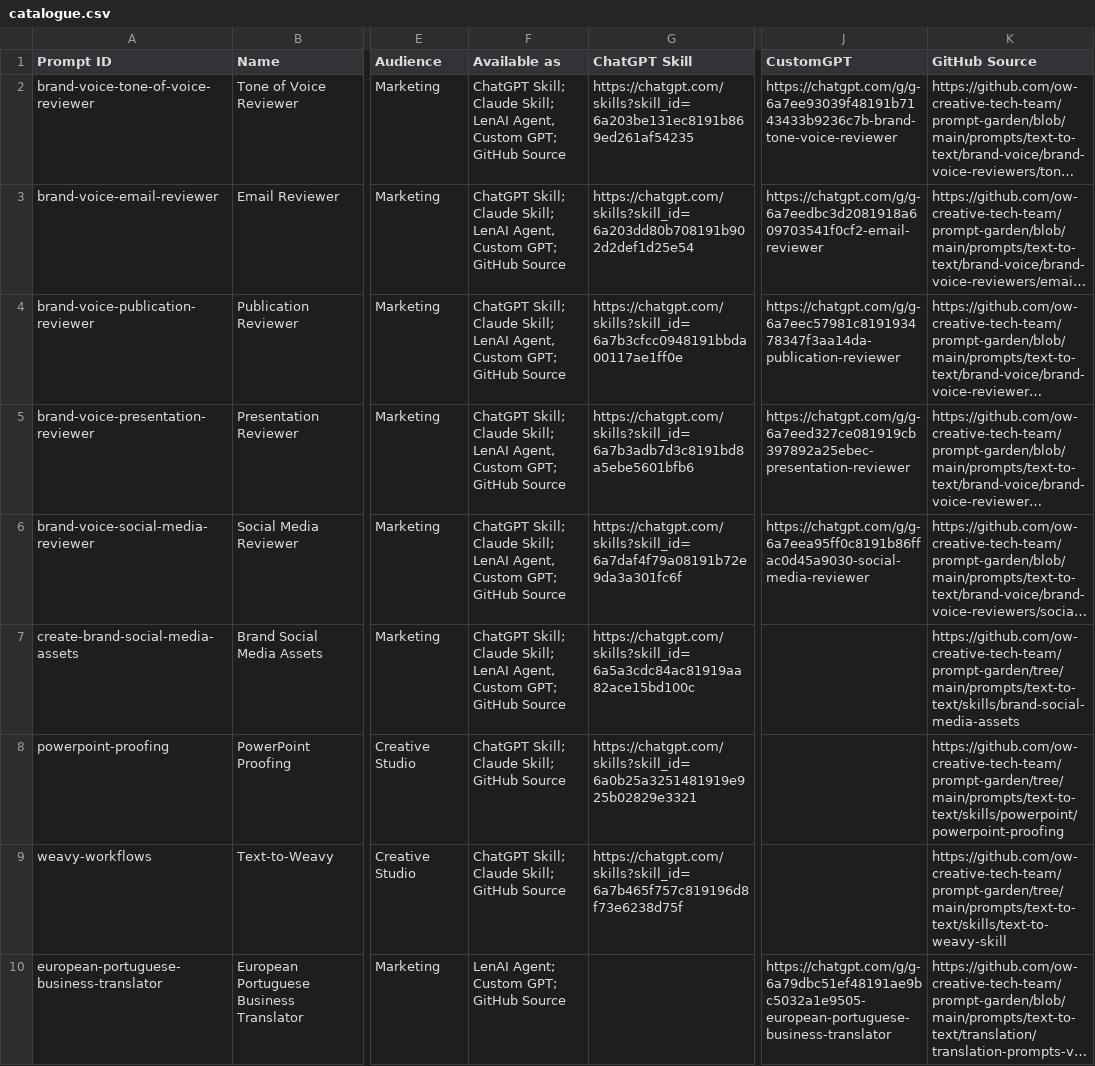
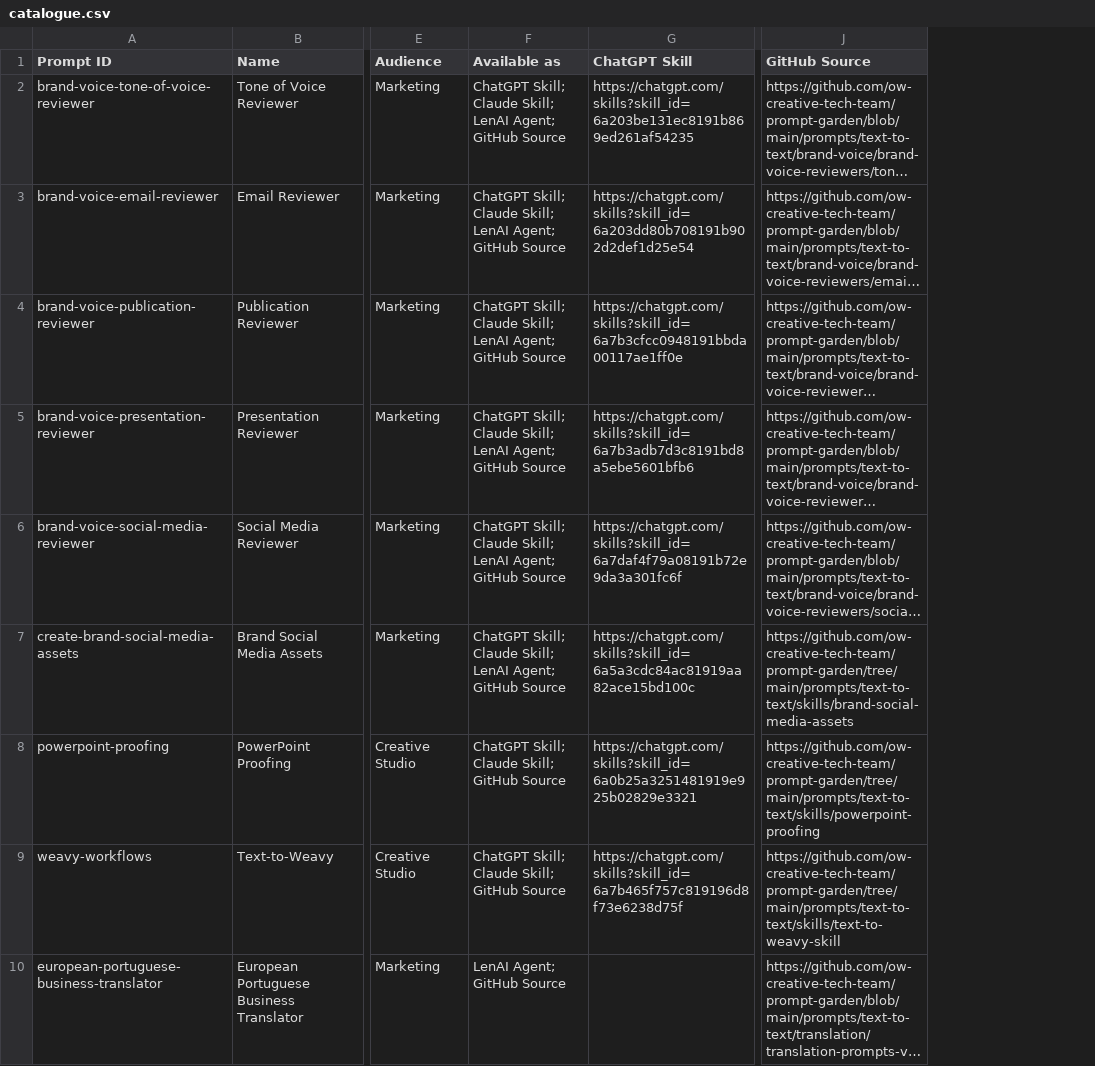
Before and after one commit to ow-creative-tech-team/prompt-garden, a CSV file: catalogue/catalogue.csv, drawn as a sheet; only a part is shown, gaps mark what is left out; long unchanged cells end in …; removed rows and columns are numbered as before the commit, all else as after; the diff covers the shown part only; the diff names each change by its address in the sheet, - before the commit and + after, or states it on an @@ line.

Commit message:
feat(catalogue): refresh internal prompt and skill catalogue

```diff
--- a/catalogue/catalogue.csv
+++ b/catalogue/catalogue.csv
-column J (CustomGPT), rows 2-10: https://chatgpt.com/g/g-6a7ee93039f48191b7143433b9236c7b-brand-tone-voice-reviewer | https://chatgpt.com/g/g-6a7eedbc3d2081918a609703541f0cf2-email-reviewer | https://chatgpt.com/g/g-6a7eec57981c819193478347f3aa14da-publication-reviewer | https://chatgpt.com/g/g-6a7eed327ce081919cb397892a25ebec-presentation-reviewer | https://chatgpt.com/g/g-6a7eea95ff0c8191b86ffac0d45a9030-social-media-reviewer |  |  |  | https://chatgpt.com/g/g-6a79dbc51ef48191ae9bc5032a1e9505-european-portuguese-business-translator
-F2:F7 (Available as): …Skill; LenAI Agent, Custom GPT; GitHub Source
+F2:F7 (Available as): …Skill; LenAI Agent; GitHub Source
-J8 (GitHub Source): https://github.com/ow-creative-tech-team/prompt-garden/tree/main/prompts/text-to-text/skills/powerpoint/powerpoint-proofing
+J8 (GitHub Source): https://github.com/ow-creative-tech-team/prompt-garden/tree/main/prompts/text-to-text/skills/powerpoint-proofing
-F10 (Available as): LenAI Agent; Custom GPT; GitHub Source
+F10 (Available as): LenAI Agent; GitHub Source
```
Also changed, not shown: 9 edited cells elsewhere in this file, 6 other files.
